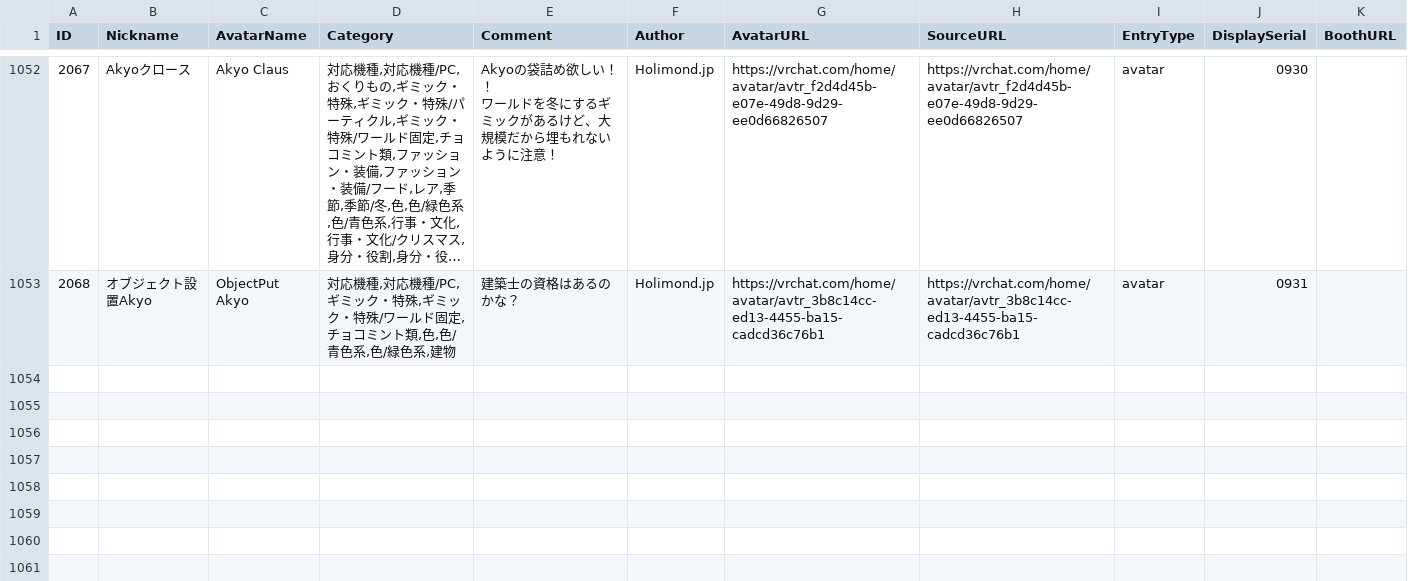
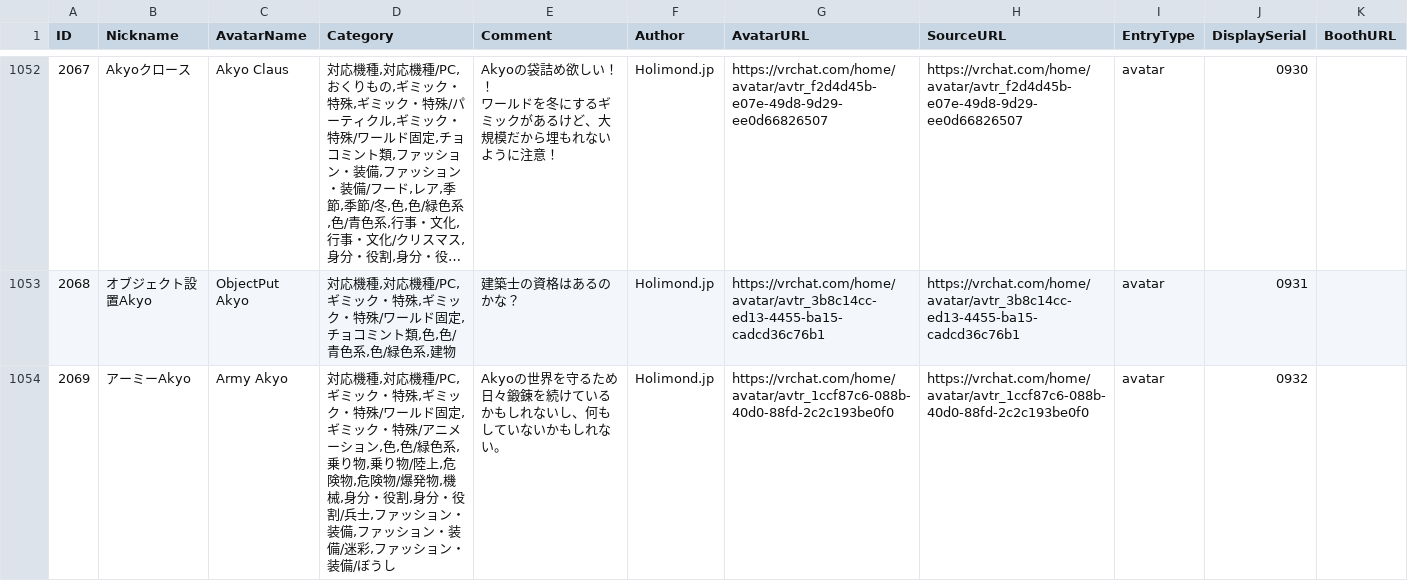
Before and after one commit to rad-vrc/akyodex, a CSV file: data/akyo-data-ja.csv, drawn as a sheet; only a part is shown, gaps mark what is left out; long unchanged cells end in …; the diff names each change by its address in the sheet, - before the commit and + after, or states it on an @@ line.

Commit message:
Add Akyo #2069: Army Akyo

```diff
--- a/data/akyo-data-ja.csv
+++ b/data/akyo-data-ja.csv
+row 1054: 2069 | アーミーAkyo | Army Akyo | 対応機種,対応機種/PC,ギミック・特殊,ギミック・特殊/ワールド固定,ギミック・特殊/アニメーション,色,色/緑色系,乗り物,乗り物/陸上,危険物,危険物/爆発物,機械,身分・役割,身分・役割/兵士,ファッション・装備,ファッション・装備/迷彩,ファッション・装備/ぼうし | Akyoの世界を守るため日々鍛錬を続けているかもしれないし、何もしていないかもしれない。 | Holimond․jp | https://vrchat.com/home/avatar/avtr_1ccf87c6-088b-40d0-88fd-2c2c193be0f0 | https://vrchat.com/home/avatar/avtr_1ccf87c6-088b-40d0-88fd-2c2c193be0f0 | avatar | 0932
```
